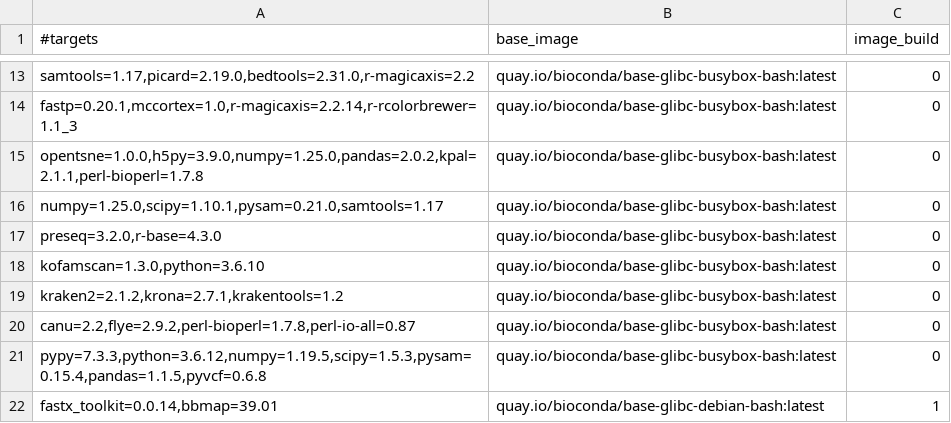
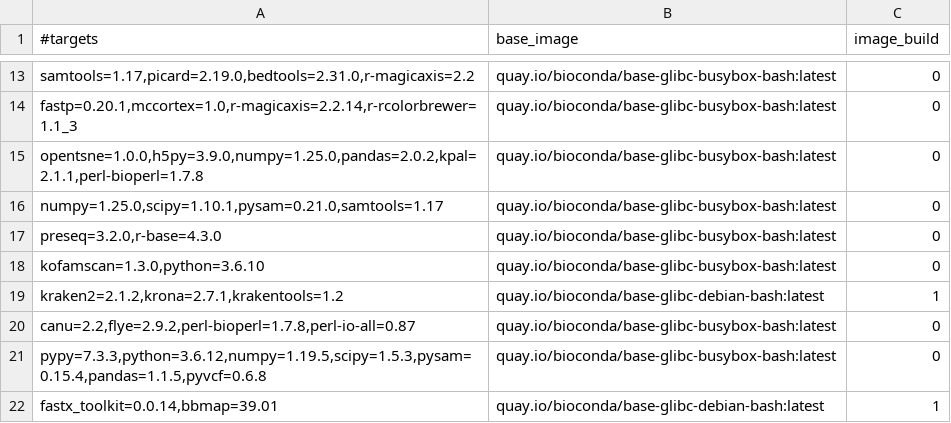
Before and after one commit to gongyh/scgs-mpc, a TSV file: combinations/hash.tsv, drawn as a sheet; only a part is shown, gaps mark what is left out.

```diff
--- a/combinations/hash.tsv
+++ b/combinations/hash.tsv
@@ -18,3 +18,3 @@ preseq=3.2.0,r-base=4.3.0	quay.io/bioconda/base-glibc-busybox-bash:latest	0
 kofamscan=1.3.0,python=3.6.10	quay.io/bioconda/base-glibc-busybox-bash:latest	0
-kraken2=2.1.2,krona=2.7.1,krakentools=1.2	quay.io/bioconda/base-glibc-busybox-bash:latest	0
+kraken2=2.1.2,krona=2.7.1,krakentools=1.2	quay.io/bioconda/base-glibc-debian-bash:latest	1
 canu=2.2,flye=2.9.2,perl-bioperl=1.7.8,perl-io-all=0.87	quay.io/bioconda/base-glibc-busybox-bash:latest	0
```
Also changed, not shown: 3 other files.
